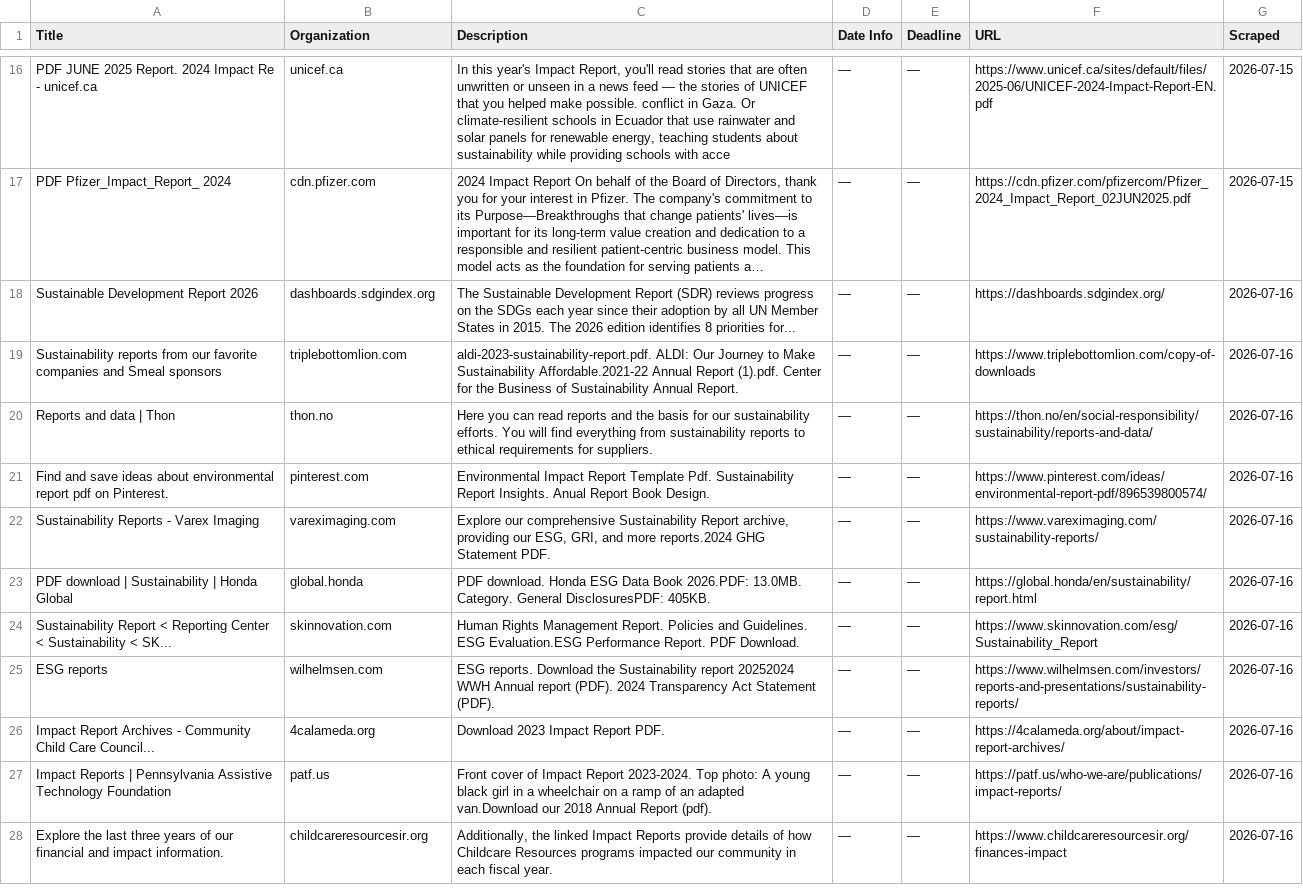
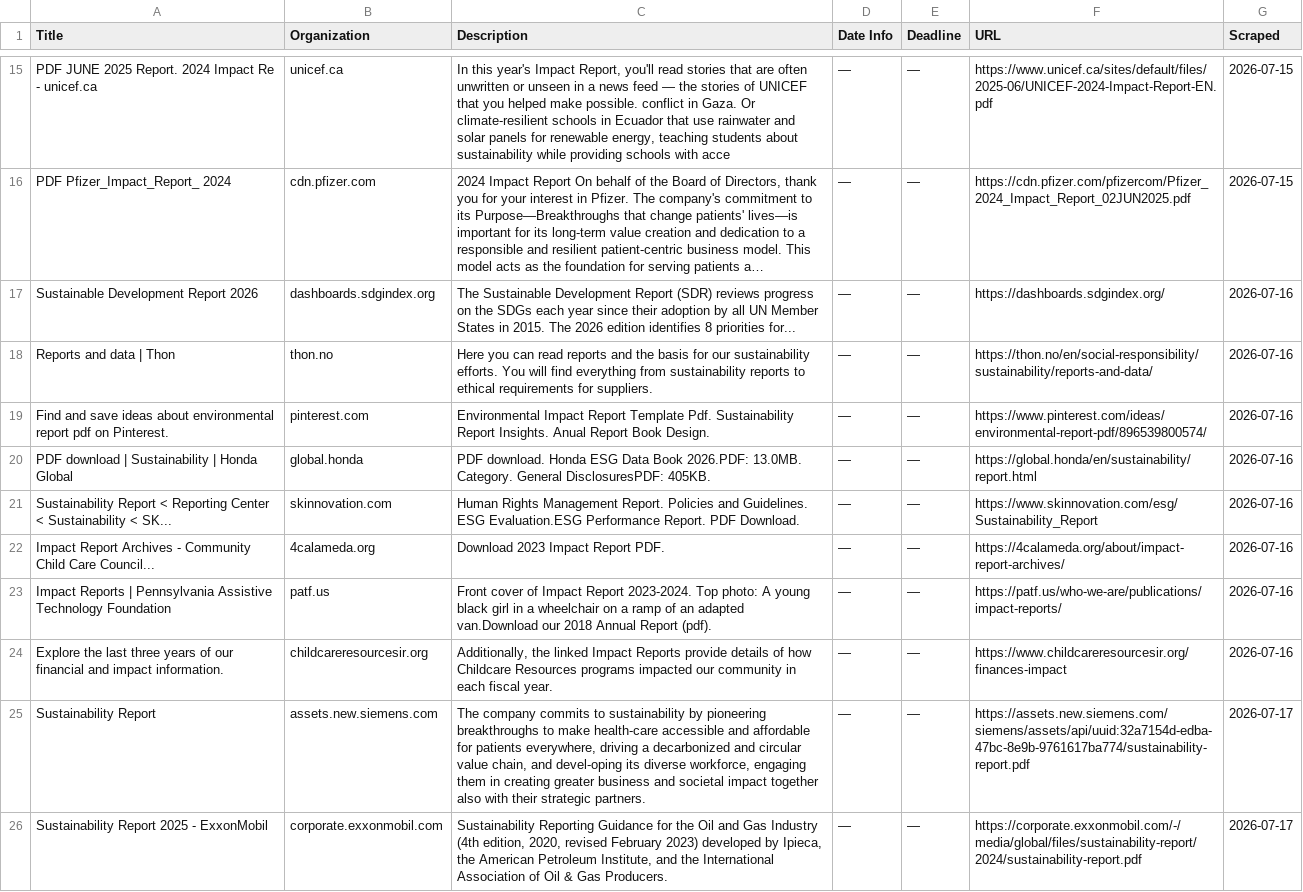
Before and after one commit to columbia-consulting/climate-cardinals-newsletter, a CSV file: weekly_data/csr_reports.csv, drawn as a sheet; only a part is shown, gaps mark what is left out; long unchanged cells end in …; removed rows and columns are numbered as before the commit, all else as after; the diff covers the shown part only; the diff names each change by its address in the sheet, - before the commit and + after, or states it on an @@ line.

```diff
--- a/weekly_data/csr_reports.csv
+++ b/weekly_data/csr_reports.csv
-row 19: Sustainability reports from our favorite companies and Smeal sponsors | triplebottomlion.com | aldi-2023-sustainability-report.pdf. ALDI: Our Journey to Make Sustainability Affordable.2021-22 Annual Report (1).pdf. Center for the Business of Sustainability Annual Report. | — | — | https://www.triplebottomlion.com/copy-of-downloads | 2026-07-16
-row 22: Sustainability Reports - Varex Imaging | vareximaging.com | Explore our comprehensive Sustainability Report archive, providing our ESG, GRI, and more reports.2024 GHG Statement PDF. | — | — | https://www.vareximaging.com/sustainability-reports/ | 2026-07-16
-row 25: ESG reports | wilhelmsen.com | ESG reports. Download the Sustainability report 20252024 WWH Annual report (PDF). 2024 Transparency Act Statement (PDF). | — | — | https://www.wilhelmsen.com/investors/reports-and-presentations/sustainability-reports/ | 2026-07-16
+row 25: Sustainability Report | assets.new.siemens.com | The company commits to sustainability by pioneering breakthroughs to make health-care accessible and affordable for patients everywhere, driving a decarbonized and circular value chain, and devel-oping its diverse workforce, engaging them in creating greater business and societal impact together also with their strategic partners. | — | — | https://assets.new.siemens.com/siemens/assets/api/uuid:32a7154d-edba-47bc-8e9b-9761617ba774/sustainability-report.pdf | 2026-07-17
+row 26: Sustainability Report 2025 - ExxonMobil | corporate.exxonmobil.com | Sustainability Reporting Guidance for the Oil and Gas Industry (4th edition, 2020, revised February 2023) developed by Ipieca, the American Petroleum Institute, and the International Association of Oil & Gas Producers. | — | — | https://corporate.exxonmobil.com/-/media/global/files/sustainability-report/2024/sustainability-report.pdf | 2026-07-17
```
Also changed, not shown: 7 added rows, 2 removed rows and 3 edited cells elsewhere in this file, weekly_data/events.csv, weekly_data/experts.csv, 2 other files.
